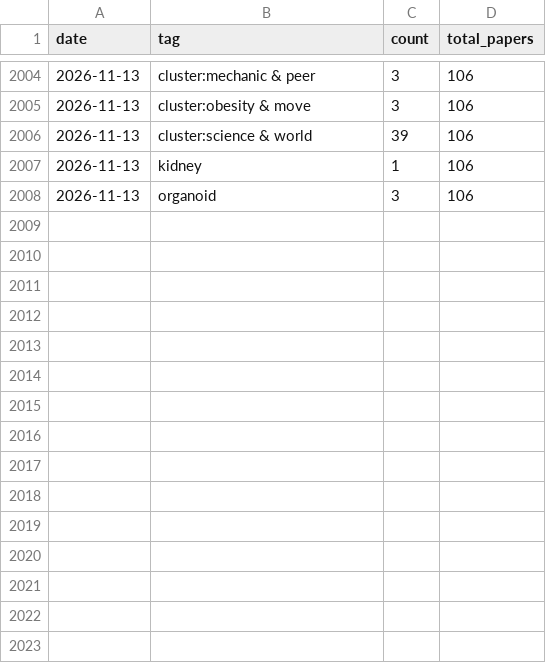
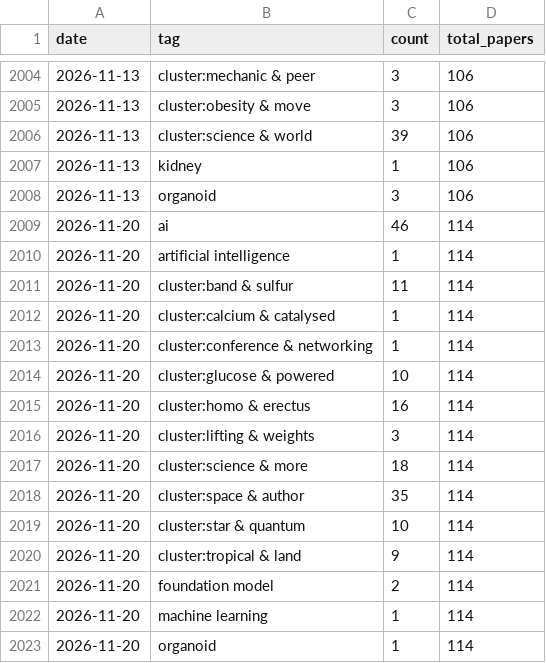
Before and after one commit to sbwilson91/ResearchAssistants_SBW, a CSV file: journal_digest/trends/tag_counts.csv, drawn as a sheet; only a part is shown, gaps mark what is left out; the diff names each change by its address in the sheet, - before the commit and + after, or states it on an @@ line.

```diff
--- a/journal_digest/trends/tag_counts.csv
+++ b/journal_digest/trends/tag_counts.csv
+row 2009: 2026-11-20 | ai | 46 | 114
+row 2010: 2026-11-20 | artificial intelligence | 1 | 114
+row 2011: 2026-11-20 | cluster:band & sulfur | 11 | 114
+row 2012: 2026-11-20 | cluster:calcium & catalysed | 1 | 114
+row 2013: 2026-11-20 | cluster:conference & networking | 1 | 114
+row 2014: 2026-11-20 | cluster:glucose & powered | 10 | 114
+row 2015: 2026-11-20 | cluster:homo & erectus | 16 | 114
+row 2016: 2026-11-20 | cluster:lifting & weights | 3 | 114
+row 2017: 2026-11-20 | cluster:science & more | 18 | 114
+row 2018: 2026-11-20 | cluster:space & author | 35 | 114
+row 2019: 2026-11-20 | cluster:star & quantum | 10 | 114
+row 2020: 2026-11-20 | cluster:tropical & land | 9 | 114
+row 2021: 2026-11-20 | foundation model | 2 | 114
+row 2022: 2026-11-20 | machine learning | 1 | 114
+row 2023: 2026-11-20 | organoid | 1 | 114
```
Also changed, not shown: 2 other files.
